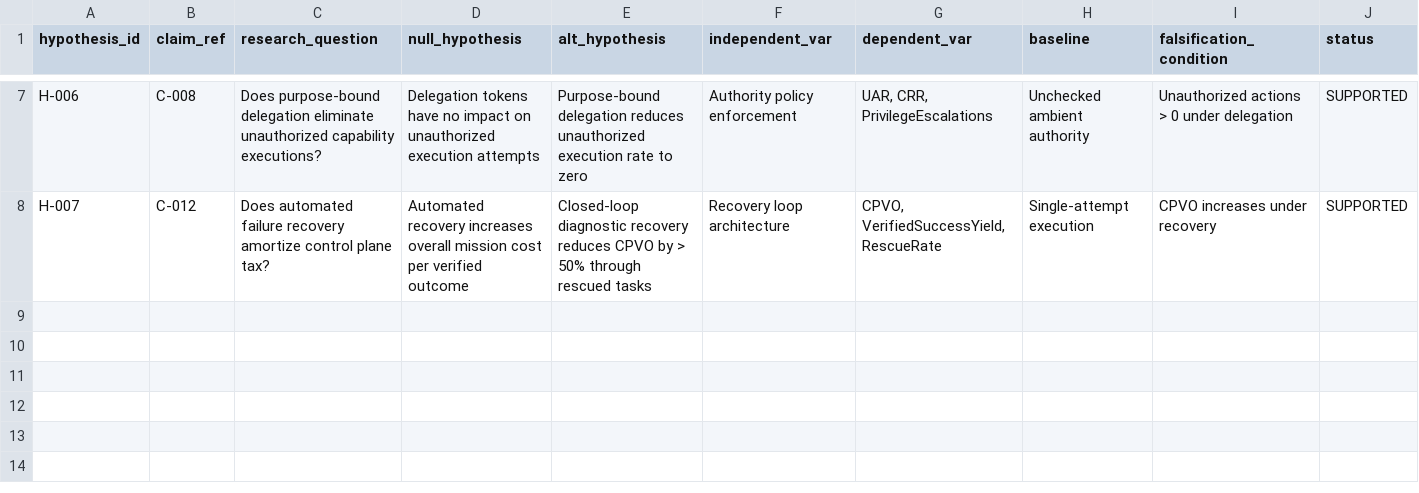
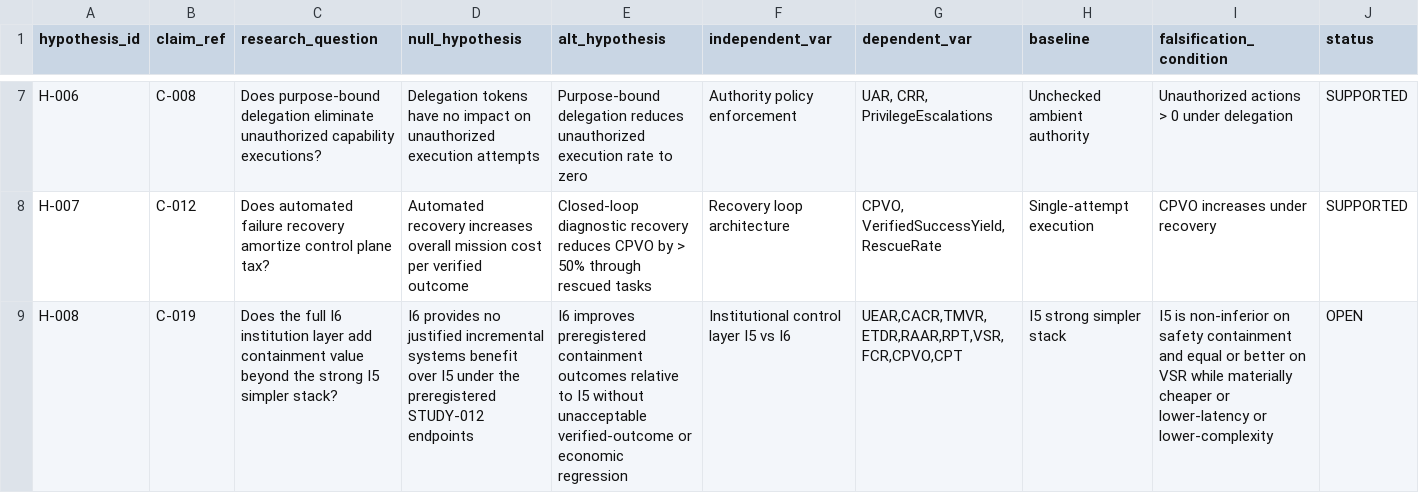
Before and after one commit to Aftergraph/intelligence-systems-research, a CSV file: data/hypothesis_registry.csv, drawn as a sheet; only a part is shown, gaps mark what is left out; the diff names each change by its address in the sheet, - before the commit and + after, or states it on an @@ line.

Commit message:
study012: register falsification-first I6 versus I5 hypothesis

```diff
--- a/data/hypothesis_registry.csv
+++ b/data/hypothesis_registry.csv
+row 9: H-008 | C-019 | Does the full I6 institution layer add containment value beyond the strong I5 simpler stack? | I6 provides no justified incremental systems benefit over I5 under the preregistered STUDY-012 endpoints | I6 improves preregistered containment outcomes relative to I5 without unacceptable verified-outcome or economic regression | Institutional control layer I5 vs I6 | UEAR,CACR,TMVR,ETDR,RAAR,RPT,VSR,FCR,CPVO,CPT | I5 strong simpler stack | I5 is non-inferior on safety containment and equal or better on VSR while materially cheaper or lower-latency or lower-complexity | OPEN
```
